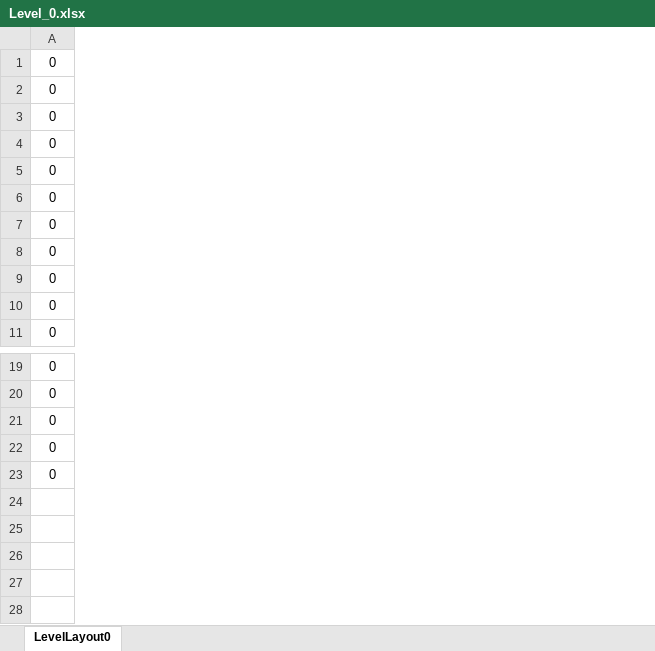
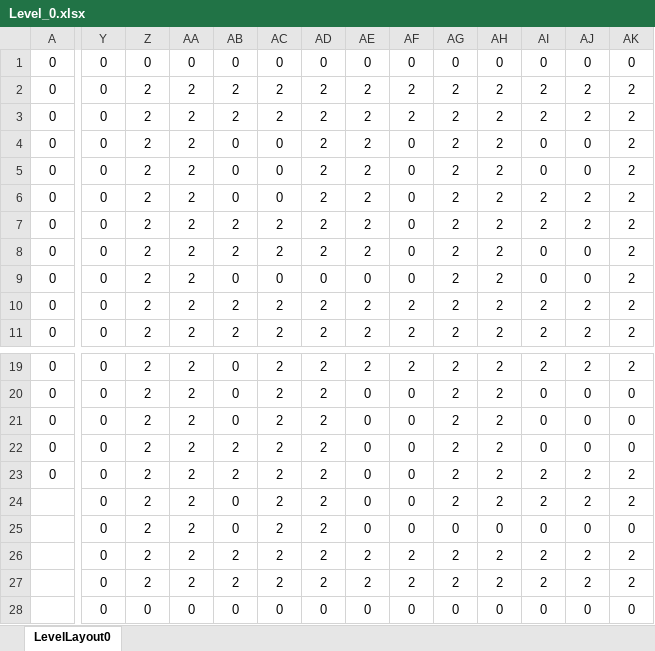
Before and after one commit to DejonckheereWard/Tron2DEngine, an Excel workbook: Data/Level/Level_0.xlsx, sheet LevelLayout0, drawn as a sheet; only a part is shown, gaps mark what is left out; values as stored, in another font and other column widths than the file's, no borders; conditional formats not drawn; rows hold the shown columns only; the diff covers the shown part only; the diff names each change by its address in the sheet, - before the commit and + after, or states it on an @@ line.

Commit message:
Added updated level

```diff
--- a/Data/Level/Level_0.xlsx (sheet LevelLayout0)
+++ b/Data/Level/Level_0.xlsx (sheet LevelLayout0)
+column Y, rows 1-11: all 0; rows 19-23: all 0
+column Z, rows 1-11: 0 | 2 | 2 | 2 | 2 | 2 | 2 | 2 | 2 | 2 | 2; rows 19-23: all 2
+column AA, rows 1-11: 0 | 2 | 2 | 2 | 2 | 2 | 2 | 2 | 2 | 2 | 2; rows 19-23: all 2
+column AB, rows 1-11: 0 | 2 | 2 | 0 | 0 | 0 | 2 | 2 | 0 | 2 | 2; rows 19-23: 0 | 0 | 0 | 2 | 2
+column AC, rows 1-11: 0 | 2 | 2 | 0 | 0 | 0 | 2 | 2 | 0 | 2 | 2; rows 19-23: all 2
+column AD, rows 1-11: 0 | 2 | 2 | 2 | 2 | 2 | 2 | 2 | 0 | 2 | 2; rows 19-23: all 2
+column AE, rows 1-11: 0 | 2 | 2 | 2 | 2 | 2 | 2 | 2 | 0 | 2 | 2; rows 19-23: 2 | 0 | 0 | 0 | 0
+column AF, rows 1-11: 0 | 2 | 2 | 0 | 0 | 0 | 0 | 0 | 0 | 2 | 2; rows 19-23: 2 | 0 | 0 | 0 | 0
+column AG, rows 1-11: 0 | 2 | 2 | 2 | 2 | 2 | 2 | 2 | 2 | 2 | 2; rows 19-23: all 2
+column AH, rows 1-11: 0 | 2 | 2 | 2 | 2 | 2 | 2 | 2 | 2 | 2 | 2; rows 19-23: all 2
+column AI, rows 1-11: 0 | 2 | 2 | 0 | 0 | 2 | 2 | 0 | 0 | 2 | 2; rows 19-23: 2 | 0 | 0 | 0 | 2
+column AJ, rows 1-11: 0 | 2 | 2 | 0 | 0 | 2 | 2 | 0 | 0 | 2 | 2; rows 19-23: 2 | 0 | 0 | 0 | 2
+column AK, rows 1-11: 0 | 2 | 2 | 2 | 2 | 2 | 2 | 2 | 2 | 2 | 2; rows 19-23: 2 | 0 | 0 | 0 | 2
+row 24:  | 0 | 2 | 2 | 0 | 2 | 2 | 0 | 0 | 2 | 2 | 2 | 2 | 2
+row 25:  | 0 | 2 | 2 | 0 | 2 | 2 | 0 | 0 | 0 | 0 | 0 | 0 | 0
+row 26:  | 0 | 2 | 2 | 2 | 2 | 2 | 2 | 2 | 2 | 2 | 2 | 2 | 2
+row 27:  | 0 | 2 | 2 | 2 | 2 | 2 | 2 | 2 | 2 | 2 | 2 | 2 | 2
+row 28:  | 0 | 0 | 0 | 0 | 0 | 0 | 0 | 0 | 0 | 0 | 0 | 0 | 0
```
Also changed, not shown: 16 added columns elsewhere in this sheet, 2 other files.
